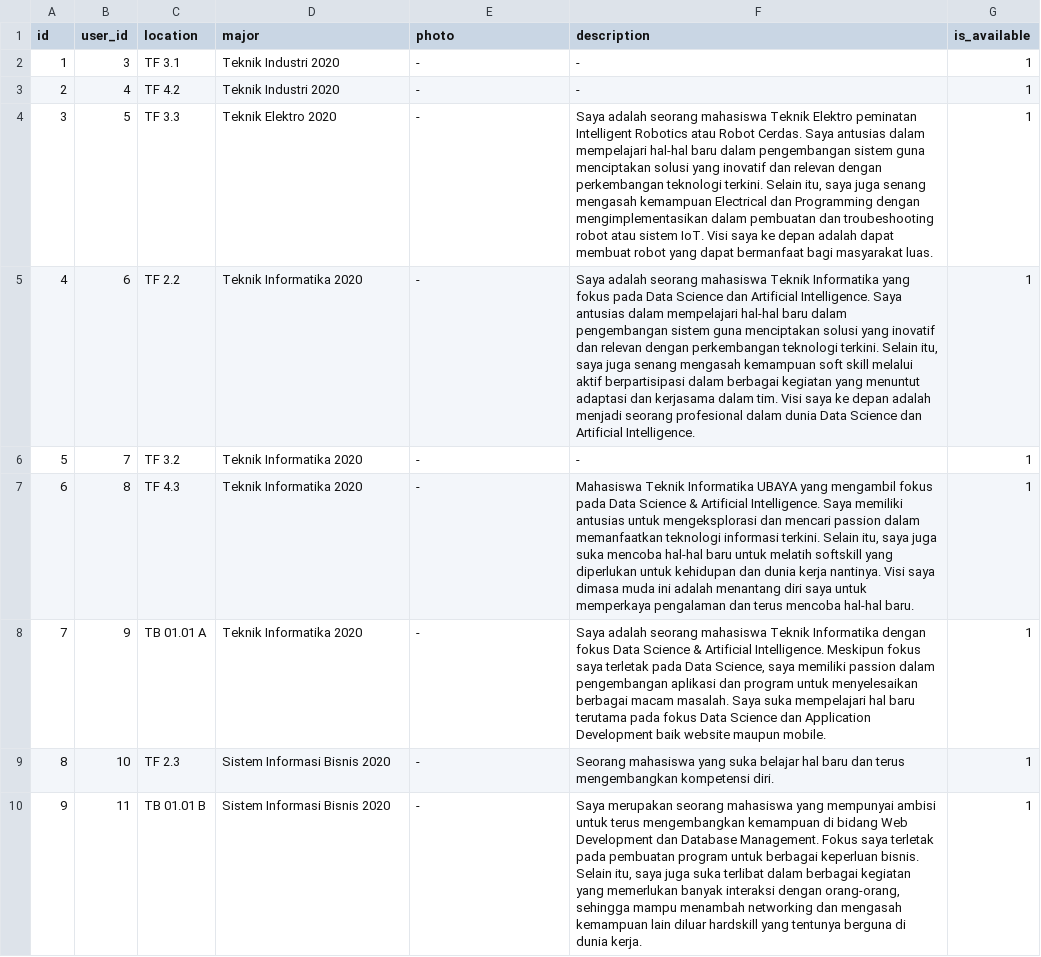
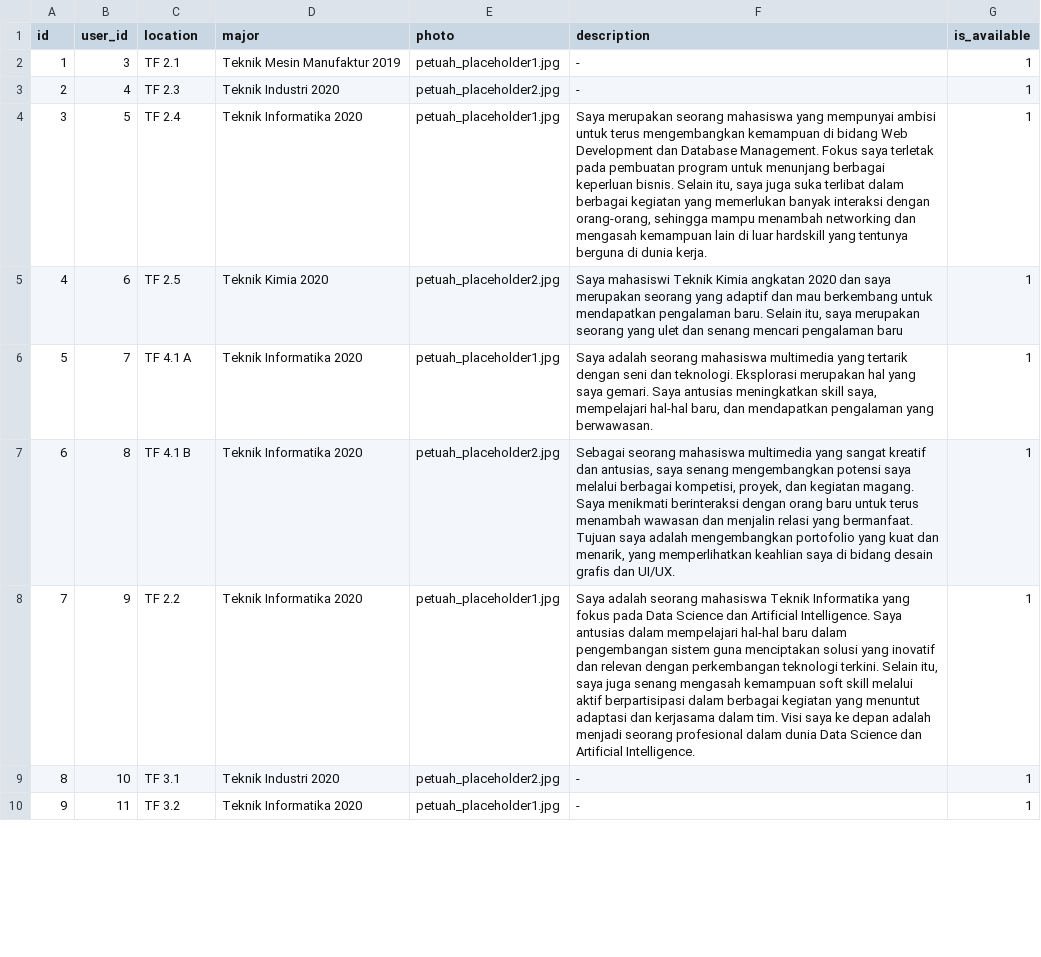
Before and after one commit to ToastedBaguette/Web-Sharing-Senior-MOB-FT-2023, a CSV file: database/data/3-senior.csv, drawn as a sheet; only a part is shown; the diff covers the shown part only.

Commit message:
update seeder + photo

```diff
--- a/database/data/3-senior.csv
+++ b/database/data/3-senior.csv
@@ -1,10 +1,10 @@
 id;user_id;location;major;photo;description;is_available
-1;3;TF 3.1;Teknik Industri 2020;-;-;1
-2;4;TF 4.2;Teknik Industri 2020;-;-;1
-3;5;TF 3.3;Teknik Elektro 2020;-;Saya adalah seorang mahasiswa Teknik Elektro peminatan Intelligent Robotics atau Robot Cerdas. Saya antusias dalam mempelajari hal-hal baru dalam pengembangan sistem guna menciptakan solusi yang inovatif dan relevan dengan perkembangan teknologi terkini. Selain itu, saya juga senang mengasah kemampuan Electrical dan Programming dengan mengimplementasikan dalam pembuatan dan troubeshooting robot atau sistem IoT. Visi saya ke depan adalah dapat membuat robot yang dapat bermanfaat bagi masyarakat luas. ;1
-4;6;TF 2.2;Teknik Informatika 2020;-;Saya adalah seorang mahasiswa Teknik Informatika yang fokus pada Data Science dan Artificial Intelligence. Saya antusias dalam mempelajari hal-hal baru dalam pengembangan sistem guna menciptakan solusi yang inovatif dan relevan dengan perkembangan teknologi terkini. Selain itu, saya juga senang mengasah kemampuan soft skill melalui aktif berpartisipasi dalam berbagai kegiatan yang menuntut adaptasi dan kerjasama dalam tim. Visi saya ke depan adalah menjadi seorang profesional dalam dunia Data Science dan Artificial Intelligence. ;1
-5;7;TF 3.2;Teknik Informatika 2020;-;-;1
-6;8;TF 4.3;Teknik Informatika 2020;-;Mahasiswa Teknik Informatika UBAYA yang mengambil fokus pada Data Science & Artificial Intelligence. Saya memiliki antusias untuk mengeksplorasi dan mencari passion dalam memanfaatkan teknologi informasi terkini. Selain itu, saya juga suka mencoba hal-hal baru untuk melatih softskill yang diperlukan untuk kehidupan dan dunia kerja nantinya. Visi saya dimasa muda ini adalah menantang diri saya untuk memperkaya pengalaman dan terus mencoba hal-hal baru.;1
-7;9;TB 01.01 A;Teknik Informatika 2020;-;Saya adalah seorang mahasiswa Teknik Informatika dengan fokus Data Science & Artificial Intelligence. Meskipun fokus saya terletak pada Data Science, saya memiliki passion dalam pengembangan aplikasi dan program untuk menyelesaikan berbagai macam masalah. Saya suka mempelajari hal baru terutama pada fokus Data Science dan Application Development baik website maupun mobile.;1
-8;10;TF 2.3;Sistem Informasi Bisnis 2020;-;Seorang mahasiswa yang suka belajar hal baru dan terus mengembangkan kompetensi diri.;1
-9;11;TB 01.01 B;Sistem Informasi Bisnis 2020;-;Saya merupakan seorang mahasiswa yang mempunyai ambisi untuk terus mengembangkan kemampuan di bidang Web Development dan Database Management. Fokus saya terletak pada pembuatan program untuk berbagai keperluan bisnis. Selain itu, saya juga suka terlibat dalam berbagai kegiatan yang memerlukan banyak interaksi dengan orang-orang, sehingga mampu menambah networking dan mengasah kemampuan lain diluar hardskill yang tentunya berguna di dunia kerja.;1
+1;3;TF 2.1;Teknik Mesin Manufaktur 2019;petuah_placeholder1.jpg;-;1
+2;4;TF  2.3;Teknik Industri 2020;petuah_placeholder2.jpg;-;1
+3;5;TF 2.4;Teknik Informatika 2020;petuah_placeholder1.jpg;Saya merupakan seorang mahasiswa yang mempunyai ambisi untuk terus mengembangkan kemampuan di bidang Web Development dan Database Management. Fokus saya terletak pada pembuatan program untuk menunjang berbagai keperluan bisnis. Selain itu, saya juga suka terlibat dalam berbagai kegiatan yang memerlukan banyak interaksi dengan orang-orang, sehingga mampu menambah networking dan mengasah kemampuan lain di luar hardskill yang tentunya berguna di dunia kerja.;1
+4;6;TF 2.5;Teknik Kimia 2020;petuah_placeholder2.jpg;Saya mahasiswi Teknik Kimia angkatan 2020 dan saya merupakan seorang yang adaptif dan mau berkembang untuk mendapatkan pengalaman baru. Selain itu, saya merupakan seorang yang ulet dan senang mencari pengalaman baru;1
+5;7;TF 4.1 A;Teknik Informatika 2020;petuah_placeholder1.jpg;Saya adalah seorang mahasiswa multimedia yang tertarik dengan seni dan teknologi. Eksplorasi merupakan hal yang saya gemari. Saya antusias meningkatkan skill saya, mempelajari hal-hal baru, dan mendapatkan pengalaman yang berwawasan.;1
+6;8;TF 4.1 B;Teknik Informatika 2020;petuah_placeholder2.jpg;Sebagai seorang mahasiswa multimedia yang sangat kreatif dan antusias, saya senang mengembangkan potensi saya melalui berbagai kompetisi, proyek, dan kegiatan magang. Saya menikmati berinteraksi dengan orang baru untuk terus menambah wawasan dan menjalin relasi yang bermanfaat. Tujuan saya adalah mengembangkan portofolio yang kuat dan menarik, yang memperlihatkan keahlian saya di bidang desain grafis dan UI/UX.;1
+7;9;TF 2.2;Teknik Informatika 2020;petuah_placeholder1.jpg;Saya adalah seorang mahasiswa Teknik Informatika yang fokus pada Data Science dan Artificial Intelligence. Saya antusias dalam mempelajari hal-hal baru dalam pengembangan sistem guna menciptakan solusi yang inovatif dan relevan dengan perkembangan teknologi terkini. Selain itu, saya juga senang mengasah kemampuan soft skill melalui aktif berpartisipasi dalam berbagai kegiatan yang menuntut adaptasi dan kerjasama dalam tim. Visi saya ke depan adalah menjadi seorang profesional dalam dunia Data Science dan Artificial Intelligence. ;1
+8;10;TF 3.1;Teknik Industri 2020;petuah_placeholder2.jpg;-;1
+9;11;TF 3.2;Teknik Informatika 2020;petuah_placeholder1.jpg;-;1
```
Also changed, not shown: 16 edited cells elsewhere in this file, database/data/1-user.csv, 2 other files.
